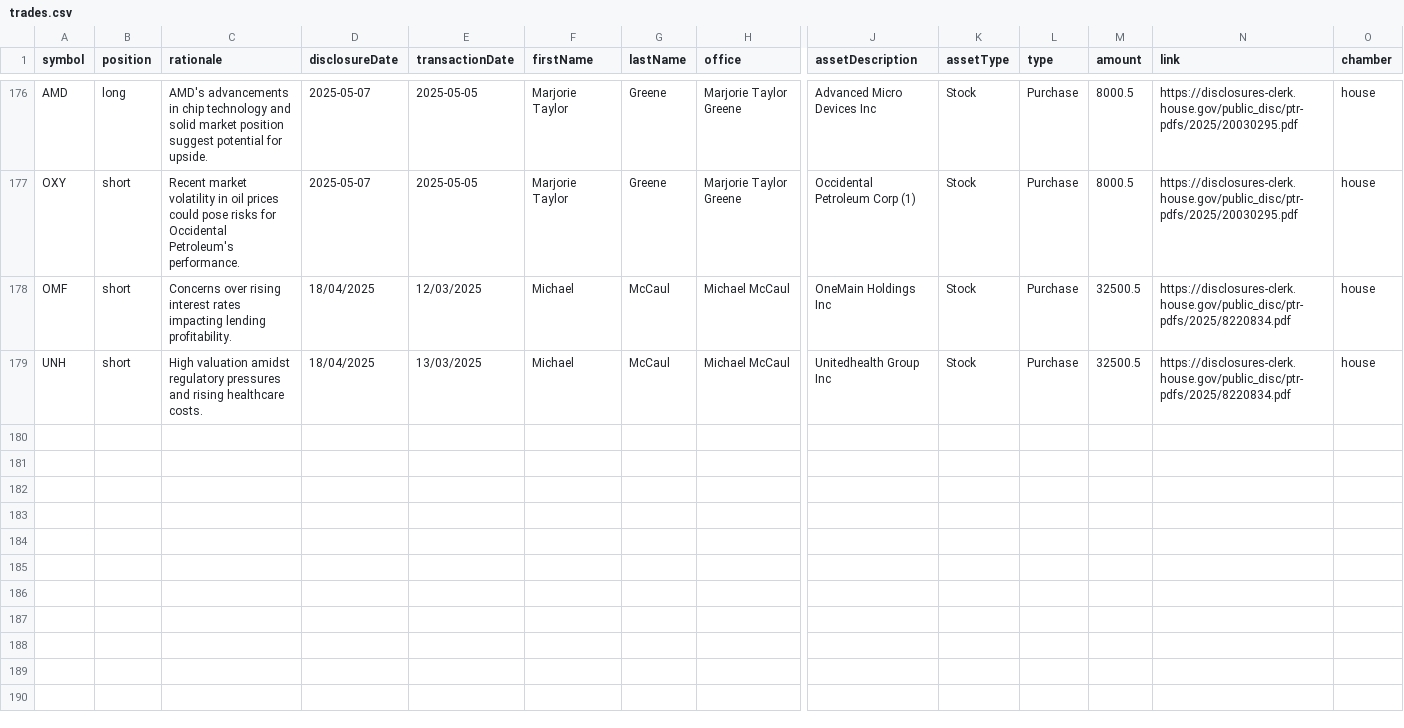
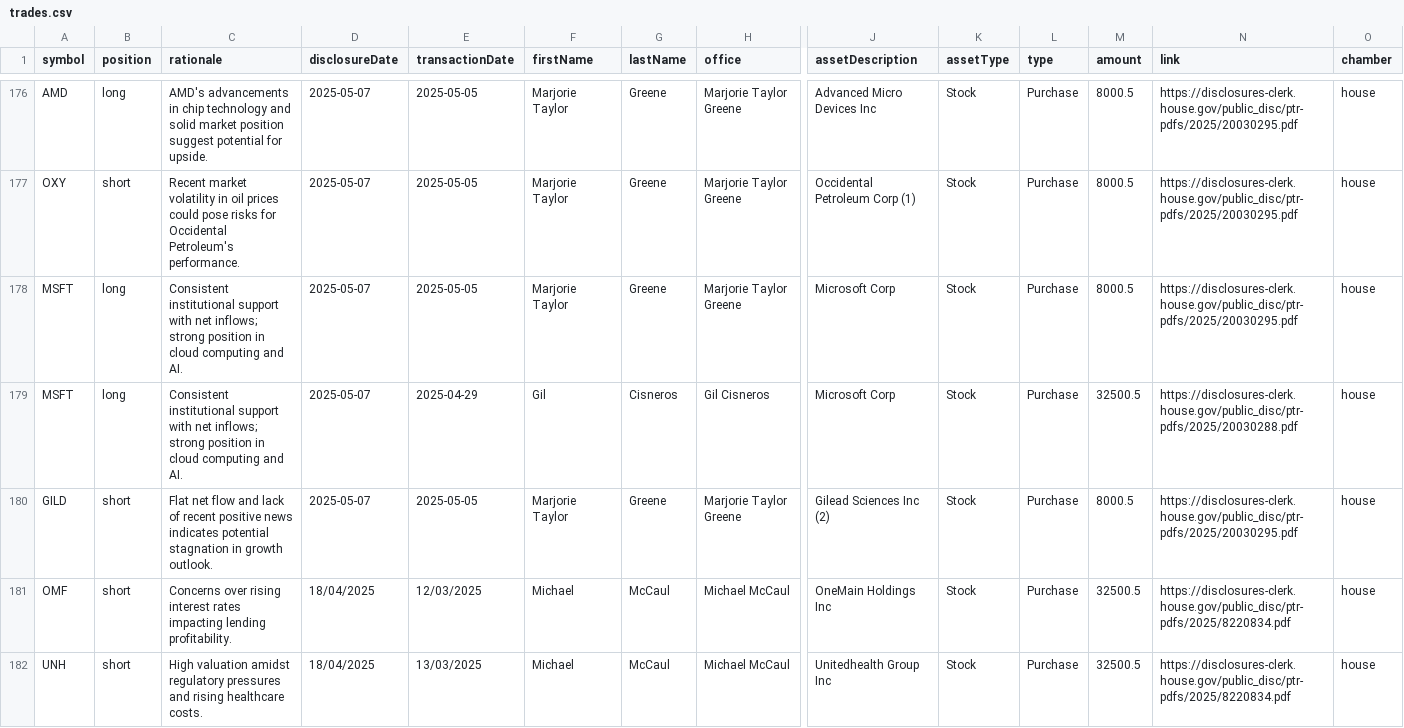
Before and after one commit to jamesgarza73/insider_bot, a CSV file: data/trades.csv, drawn as a sheet; only a part is shown, gaps mark what is left out; rows hold the shown columns only; the diff names each change by its address in the sheet, - before the commit and + after, or states it on an @@ line.

Commit message:
Update trades 2025-05-07 17:20:31.846711

```diff
--- a/data/trades.csv
+++ b/data/trades.csv
+row 178: MSFT | long | Consistent institutional support with net inflows; strong position in cloud computing and AI. | 2025-05-07 | 2025-05-05 | Marjorie Taylor | Greene | Marjorie Taylor Greene | Microsoft Corp | Stock | Purchase | 8000.5 | https://disclosures-clerk.house.gov/public_disc/ptr-pdfs/2025/20030295.pdf | house
+row 179: MSFT | long | Consistent institutional support with net inflows; strong position in cloud computing and AI. | 2025-05-07 | 2025-04-29 | Gil | Cisneros | Gil Cisneros | Microsoft Corp | Stock | Purchase | 32500.5 | https://disclosures-clerk.house.gov/public_disc/ptr-pdfs/2025/20030288.pdf | house
+row 180: GILD | short | Flat net flow and lack of recent positive news indicates potential stagnation in growth outlook. | 2025-05-07 | 2025-05-05 | Marjorie Taylor | Greene | Marjorie Taylor Greene | Gilead Sciences Inc (2) | Stock | Purchase | 8000.5 | https://disclosures-clerk.house.gov/public_disc/ptr-pdfs/2025/20030295.pdf | house
```
